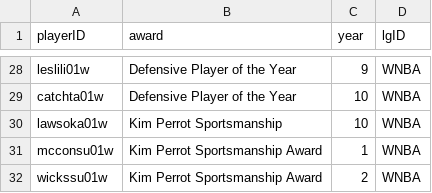
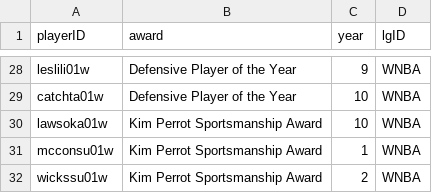
Before and after one commit to Malva2312/AC-2023_2024, a CSV file: basketballPlayoffs/awards_players.csv, drawn as a sheet; only a part is shown, gaps mark what is left out.

```diff
--- a/basketballPlayoffs/awards_players.csv
+++ b/basketballPlayoffs/awards_players.csv
@@ -29,3 +29,3 @@
 "catchta01w","Defensive Player of the Year",10,"WNBA"
-"lawsoka01w","Kim Perrot Sportsmanship",10,"WNBA"
+"lawsoka01w","Kim Perrot Sportsmanship Award",10,"WNBA"
 "mcconsu01w","Kim Perrot Sportsmanship Award",1,"WNBA"
```
Also changed, not shown: 4 other files.
